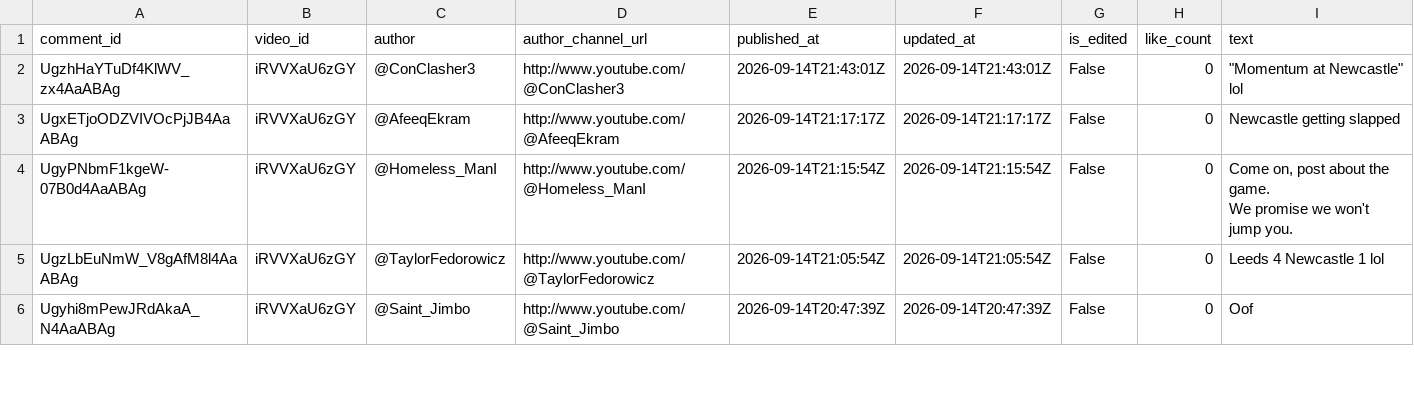
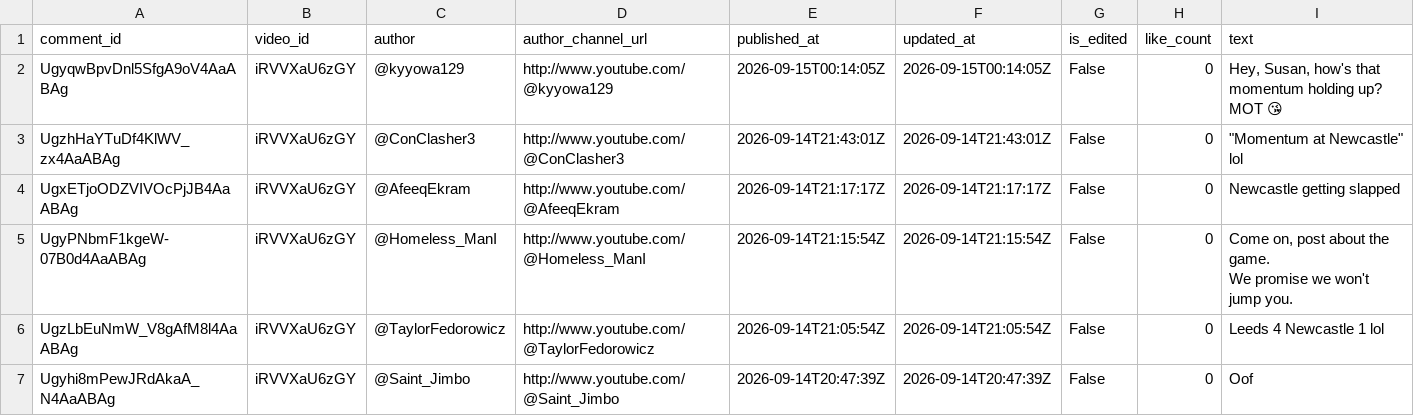
Before and after one commit to AviBomb/premier-league-predictions-tracker, a CSV file: data/sample_comments_gw4.csv, drawn as a sheet; only a part is shown.

```diff
--- a/data/sample_comments_gw4.csv
+++ b/data/sample_comments_gw4.csv
@@ -1,2 +1,3 @@
 comment_id,video_id,author,author_channel_url,published_at,updated_at,is_edited,like_count,text
+UgyqwBpvDnl5SfgA9oV4AaABAg,iRVVXaU6zGY,@kyyowa129,http://www.youtube.com/@kyyowa129,2026-09-15T00:14:05Z,2026-09-15T00:14:05Z,False,0,"Hey, Susan, how's that momentum holding up? MOT 😘"
 UgzhHaYTuDf4KlWV_zx4AaABAg,iRVVXaU6zGY,@ConClasher3,http://www.youtube.com/@ConClasher3,2026-09-14T21:43:01Z,2026-09-14T21:43:01Z,False,0,"""Momentum at Newcastle"" lol"
```
Also changed, not shown: 1 other file.
